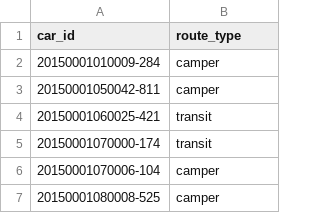
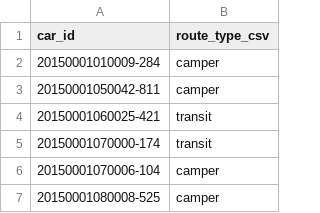
Before and after one commit to R3dKar/vast-2017-mc1, a CSV file: data/clusters/route_type_clusters.csv, drawn as a sheet; only a part is shown.

```diff
--- a/data/clusters/route_type_clusters.csv
+++ b/data/clusters/route_type_clusters.csv
@@ -1,2 +1,2 @@
-car_id,route_type
+car_id,route_type_csv
 20150001010009-284,camper
```
Also changed, not shown: data/clusters/sgt_tsne_clusters.csv, 4 other files.
